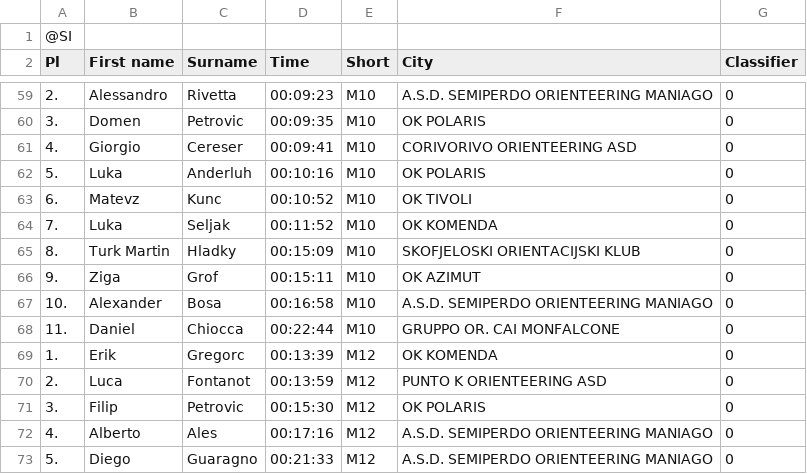
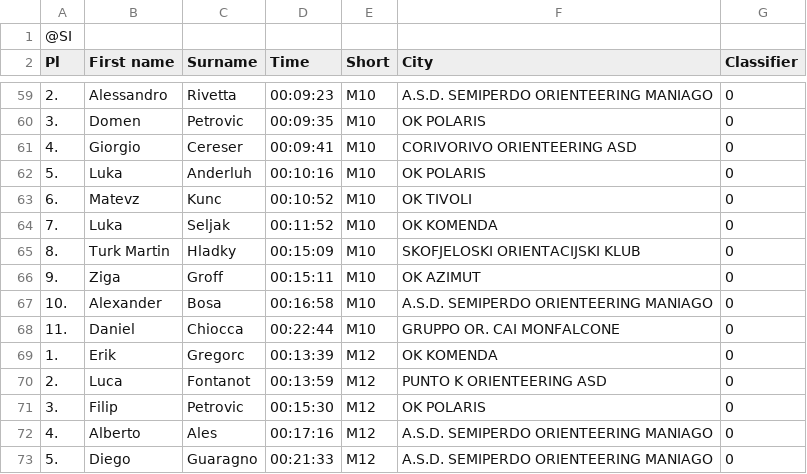
Before and after one commit to OZS-IT/SOL, a CSV file: Rezultati/SOL2.csv, drawn as a sheet; only a part is shown, gaps mark what is left out; the diff covers the shown part only.

```diff
--- a/Rezultati/SOL2.csv
+++ b/Rezultati/SOL2.csv
@@ -77,3 +77,3 @@ Pl;First name;Surname;Time;Short;City;Classifier;
  8.;Turk Martin;Hladky;00:15:09;M10;SKOFJELOSKI ORIENTACIJSKI KLUB;0;
- 9.;Ziga;Grof;00:15:11;M10;OK AZIMUT;0;
+ 9.;Ziga;Groff;00:15:11;M10;OK AZIMUT;0;
  10.;Alexander;Bosa;00:16:58;M10;A.S.D. SEMIPERDO ORIENTEERING MANIAGO;0;
```
Also changed, not shown: 5 edited cells elsewhere in this file, 2 other files.
